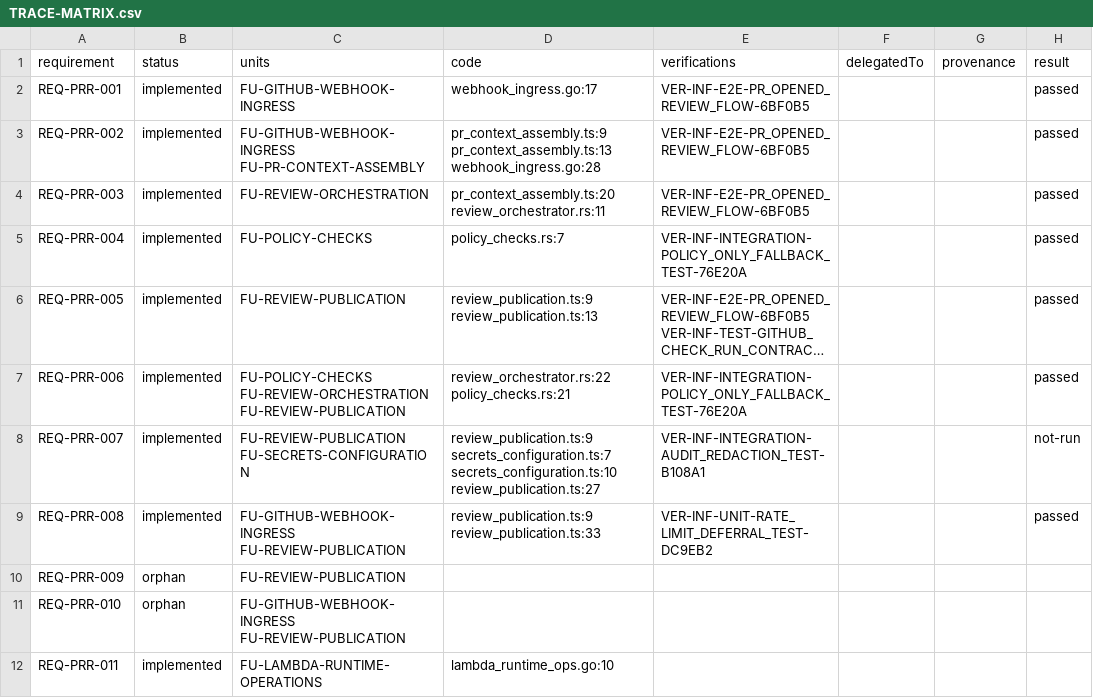
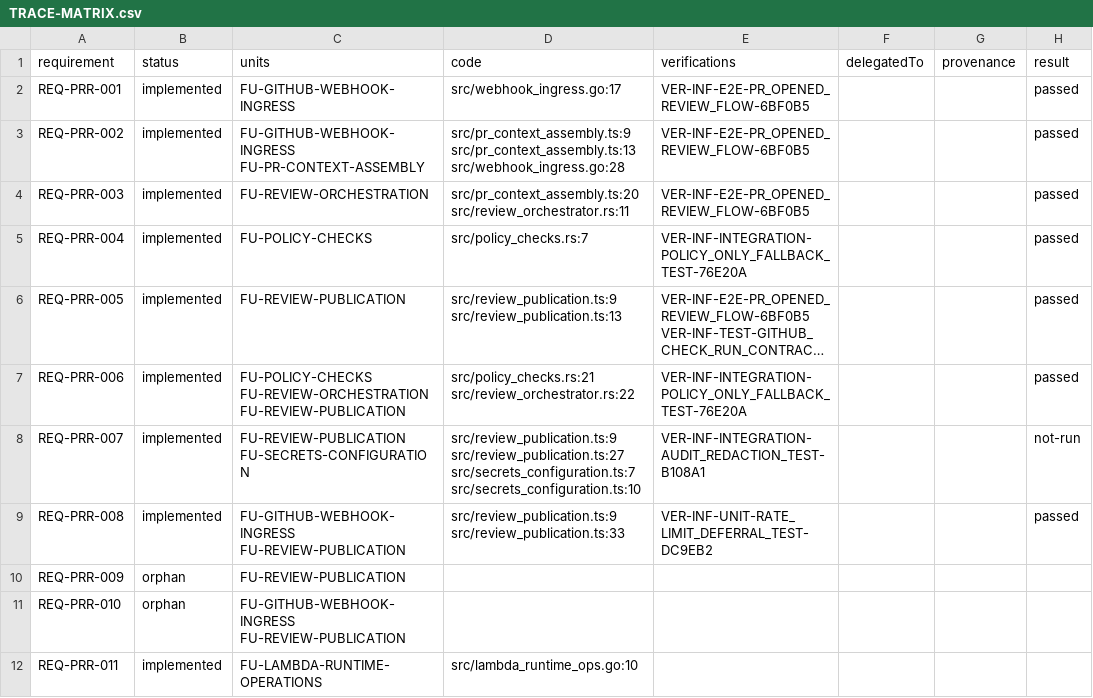
Before and after one commit to labeth/engineering-model-go, a CSV file: examples/bedrock-pr-review-github-app-sample/generated/TRACE-MATRIX.csv, drawn as a sheet; long unchanged cells end in …; the diff names each change by its address in the sheet, - before the commit and + after, or states it on an @@ line.

```diff
--- a/examples/bedrock-pr-review-github-app-sample/generated/TRACE-MATRIX.csv
+++ b/examples/bedrock-pr-review-github-app-sample/generated/TRACE-MATRIX.csv
-D2 (code): webhook_ingress.go:17
+D2 (code): src/webhook_ingress.go:17
-D3 (code): pr_context_assembly.ts:9 pr_context_assembly.ts:13 webhook_ingress.go:28
+D3 (code): src/pr_context_assembly.ts:9 src/pr_context_assembly.ts:13 src/webhook_ingress.go:28
-D4 (code): pr_context_assembly.ts:20 review_orchestrator.rs:11
+D4 (code): src/pr_context_assembly.ts:20 src/review_orchestrator.rs:11
-D5 (code): policy_checks.rs:7
+D5 (code): src/policy_checks.rs:7
-D6 (code): review_publication.ts:9 review_publication.ts:13
+D6 (code): src/review_publication.ts:9 src/review_publication.ts:13
-D7 (code): review_orchestrator.rs:22 policy_checks.rs:21
+D7 (code): src/policy_checks.rs:21 src/review_orchestrator.rs:22
-D8 (code): review_publication.ts:9 secrets_configuration.ts:7 secrets_configuration.ts:10 review_publication.ts:27
+D8 (code): src/review_publication.ts:9 src/review_publication.ts:27 src/secrets_configuration.ts:7 src/secrets_configuration.ts:10
-D9 (code): review_publication.ts:9 review_publication.ts:33
+D9 (code): src/review_publication.ts:9 src/review_publication.ts:33
-D12 (code): lambda_runtime_ops.go:10
+D12 (code): src/lambda_runtime_ops.go:10
```
Also changed, not shown: examples/coffee-fleet-ota-cloud-sample/generated/TRACE-MATRIX.csv, examples/coffee-fleet-ota-cloud-sample/subsystems/ota-agent/generated/TRACE-MATRIX.csv, 10 other files.
